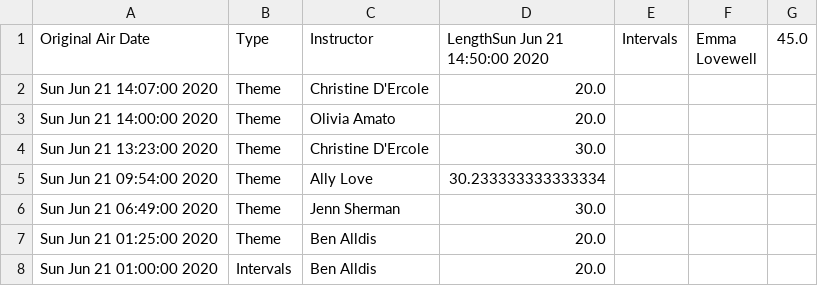
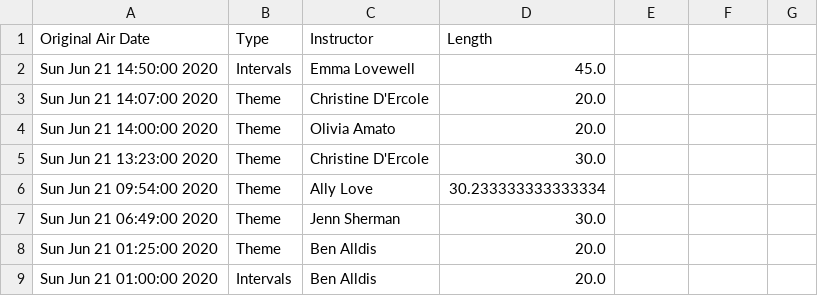
Before and after one commit to justmedude/pylotoncycle-scripts, a CSV file: workouts/cycling.csv, drawn as a sheet; only a part is shown.

```diff
--- a/workouts/cycling.csv
+++ b/workouts/cycling.csv
@@ -1,2 +1,3 @@
-Original Air Date,Type,Instructor,LengthSun Jun 21 14:50:00 2020,Intervals,Emma Lovewell,45.0
+Original Air Date,Type,Instructor,Length
+Sun Jun 21 14:50:00 2020,Intervals,Emma Lovewell,45.0
 Sun Jun 21 14:07:00 2020,Theme,Christine D'Ercole,20.0
```
Also changed, not shown: workouts/cardio.csv, workouts/circuit.csv, 7 other files.
